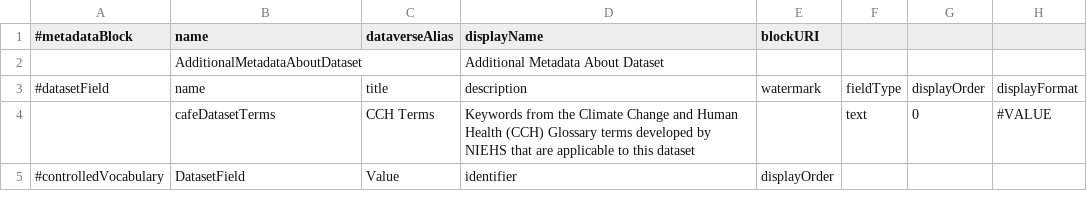
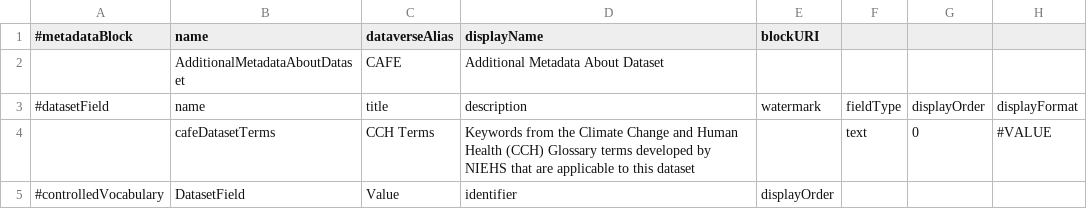
Before and after one commit to IQSS/dataverse.harvard.edu, a TSV file: metadatablocks/customCAFEAdditionalData.tsv, drawn as a sheet; only a part is shown; the diff names each change by its address in the sheet, - before the commit and + after, or states it on an @@ line.

Commit message:
Added value for dataverseAlias

```diff
--- a/metadatablocks/customCAFEAdditionalData.tsv
+++ b/metadatablocks/customCAFEAdditionalData.tsv
-C2 (dataverseAlias): (empty)
+C2 (dataverseAlias): CAFE
```
